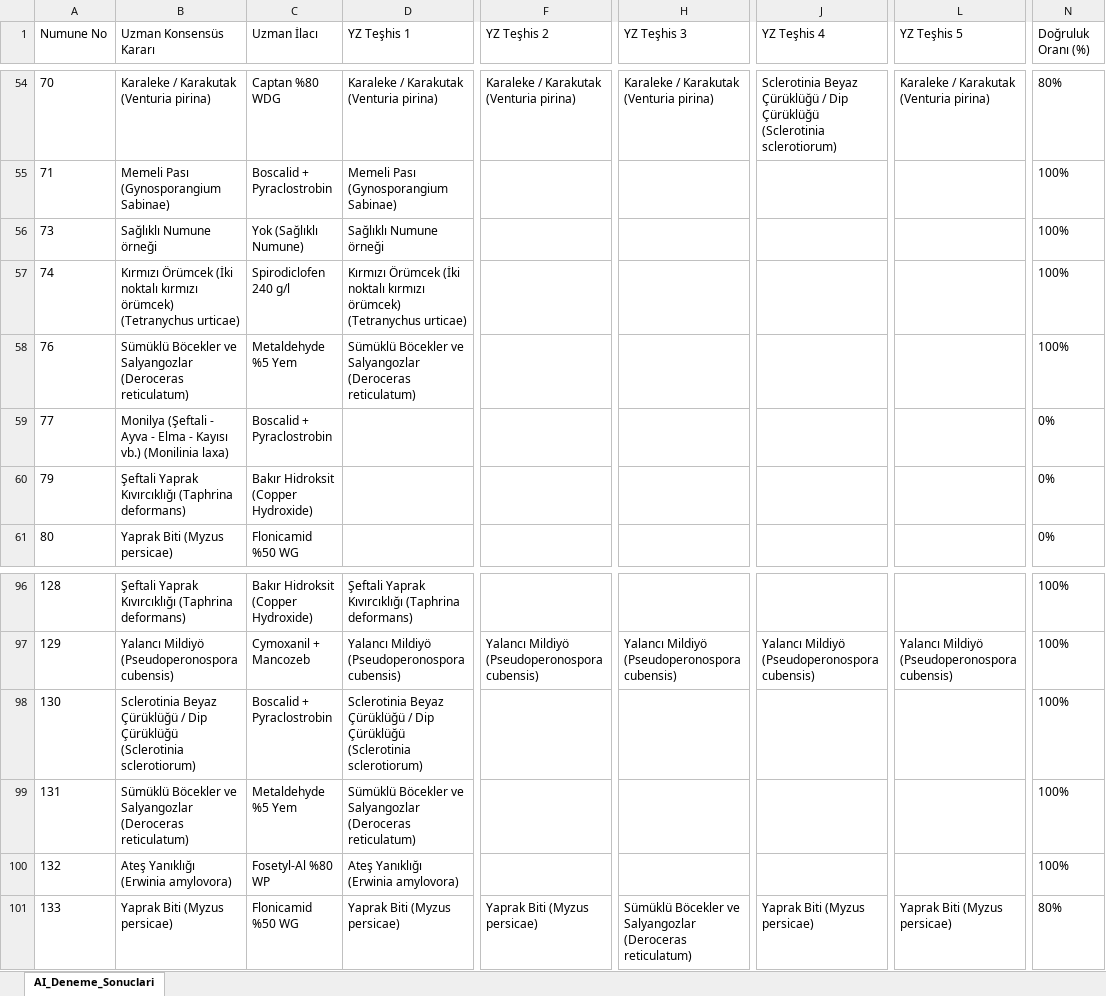
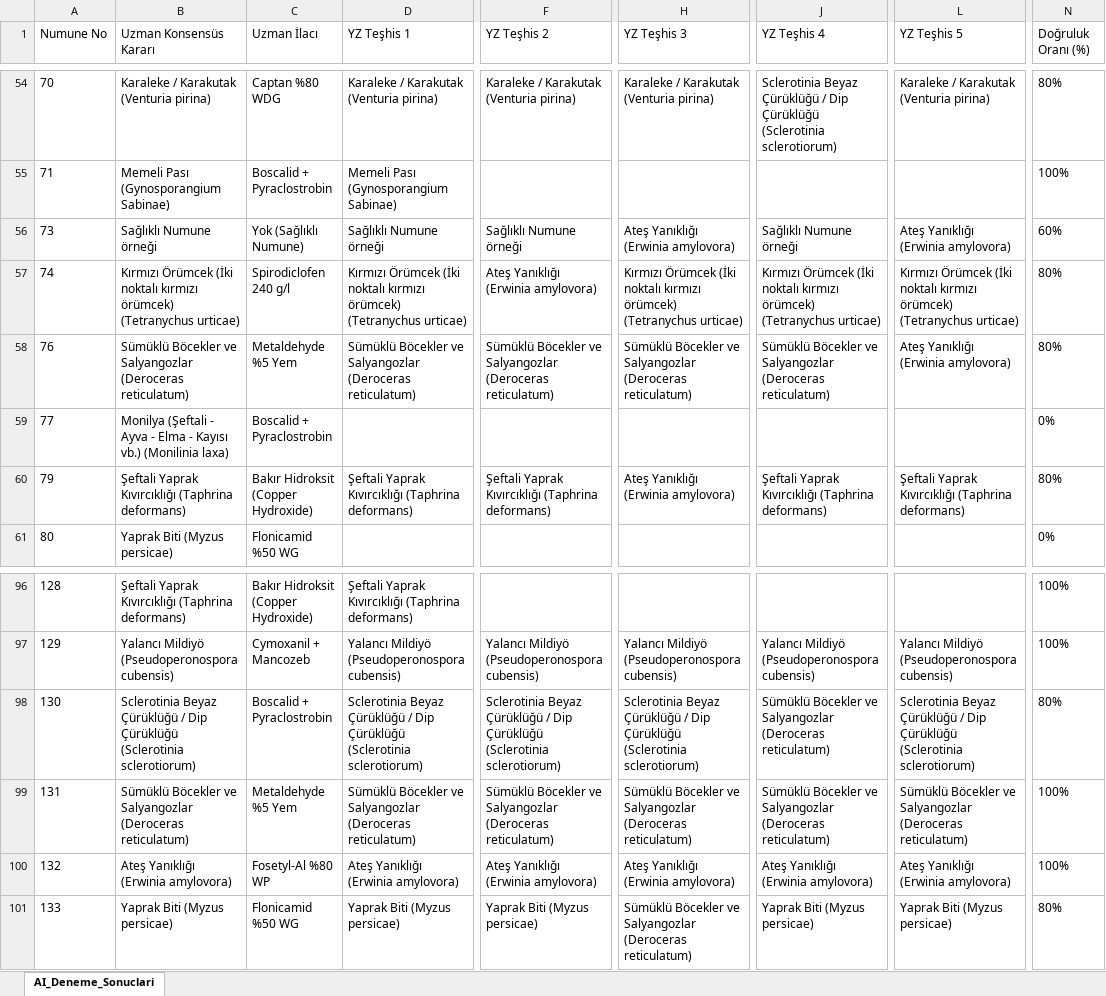
Before and after one commit to sefkaysoft/agromapai, an Excel workbook: AI_Offline_Deneme_Sonuclari.xlsx, sheet AI_Deneme_Sonuclari, drawn as a sheet; only a part is shown, gaps mark what is left out; values as stored, in another font and other column widths than the file's, no borders; the diff covers the shown part only; the diff names each change by its address in the sheet, - before the commit and + after, or states it on an @@ line.

Commit message:
AgroMap AI: Son Offline YZ deneme sonuçları manuel olarak kaydedildi

```diff
--- a/AI_Offline_Deneme_Sonuclari.xlsx (sheet AI_Deneme_Sonuclari)
+++ b/AI_Offline_Deneme_Sonuclari.xlsx (sheet AI_Deneme_Sonuclari)
-F56 (YZ Teşhis 2): (empty)
+F56 (YZ Teşhis 2): Sağlıklı Numune örneği
-H56 (YZ Teşhis 3): (empty)
+H56 (YZ Teşhis 3): Ateş Yanıklığı (Erwinia amylovora)
-J56 (YZ Teşhis 4): (empty)
+J56 (YZ Teşhis 4): Sağlıklı Numune örneği
-L56 (YZ Teşhis 5): (empty)
+L56 (YZ Teşhis 5): Ateş Yanıklığı (Erwinia amylovora)
-N56 (Doğruluk Oranı (%)): 100%
+N56 (Doğruluk Oranı (%)): 60%
-F57 (YZ Teşhis 2): (empty)
+F57 (YZ Teşhis 2): Ateş Yanıklığı (Erwinia amylovora)
-H57 (YZ Teşhis 3): (empty)
+H57 (YZ Teşhis 3): Kırmızı Örümcek (İki noktalı kırmızı örümcek) (Tetranychus urticae)
-J57 (YZ Teşhis 4): (empty)
+J57 (YZ Teşhis 4): Kırmızı Örümcek (İki noktalı kırmızı örümcek) (Tetranychus urticae)
-L57 (YZ Teşhis 5): (empty)
+L57 (YZ Teşhis 5): Kırmızı Örümcek (İki noktalı kırmızı örümcek) (Tetranychus urticae)
-N57:N58 (Doğruluk Oranı (%)): 100%
+N57:N58 (Doğruluk Oranı (%)): 80%
-F58 (YZ Teşhis 2): (empty)
+F58 (YZ Teşhis 2): Sümüklü Böcekler ve Salyangozlar (Deroceras reticulatum)
-H58 (YZ Teşhis 3): (empty)
+H58 (YZ Teşhis 3): Sümüklü Böcekler ve Salyangozlar (Deroceras reticulatum)
-J58 (YZ Teşhis 4): (empty)
+J58 (YZ Teşhis 4): Sümüklü Böcekler ve Salyangozlar (Deroceras reticulatum)
-L58 (YZ Teşhis 5): (empty)
+L58 (YZ Teşhis 5): Ateş Yanıklığı (Erwinia amylovora)
-D60 (YZ Teşhis 1): (empty)
+D60 (YZ Teşhis 1): Şeftali Yaprak Kıvırcıklığı (Taphrina deformans)
-F60 (YZ Teşhis 2): (empty)
+F60 (YZ Teşhis 2): Şeftali Yaprak Kıvırcıklığı (Taphrina deformans)
-H60 (YZ Teşhis 3): (empty)
+H60 (YZ Teşhis 3): Ateş Yanıklığı (Erwinia amylovora)
-J60 (YZ Teşhis 4): (empty)
+J60 (YZ Teşhis 4): Şeftali Yaprak Kıvırcıklığı (Taphrina deformans)
-L60 (YZ Teşhis 5): (empty)
+L60 (YZ Teşhis 5): Şeftali Yaprak Kıvırcıklığı (Taphrina deformans)
-N60 (Doğruluk Oranı (%)): 0%
+N60 (Doğruluk Oranı (%)): 80%
-F98 (YZ Teşhis 2): (empty)
+F98 (YZ Teşhis 2): Sclerotinia Beyaz Çürüklüğü / Dip Çürüklüğü (Sclerotinia sclerotiorum)
-H98 (YZ Teşhis 3): (empty)
+H98 (YZ Teşhis 3): Sclerotinia Beyaz Çürüklüğü / Dip Çürüklüğü (Sclerotinia sclerotiorum)
-J98:J99 (YZ Teşhis 4): (empty)
+J98:J99 (YZ Teşhis 4): Sümüklü Böcekler ve Salyangozlar (Deroceras reticulatum)
-L98 (YZ Teşhis 5): (empty)
+L98 (YZ Teşhis 5): Sclerotinia Beyaz Çürüklüğü / Dip Çürüklüğü (Sclerotinia sclerotiorum)
-N98 (Doğruluk Oranı (%)): 100%
+N98 (Doğruluk Oranı (%)): 80%
-F99 (YZ Teşhis 2): (empty)
+F99 (YZ Teşhis 2): Sümüklü Böcekler ve Salyangozlar (Deroceras reticulatum)
-H99 (YZ Teşhis 3): (empty)
+H99 (YZ Teşhis 3): Sümüklü Böcekler ve Salyangozlar (Deroceras reticulatum)
-L99 (YZ Teşhis 5): (empty)
+L99 (YZ Teşhis 5): Sümüklü Böcekler ve Salyangozlar (Deroceras reticulatum)
-F100 (YZ Teşhis 2): (empty)
+F100 (YZ Teşhis 2): Ateş Yanıklığı (Erwinia amylovora)
-H100 (YZ Teşhis 3): (empty)
+H100 (YZ Teşhis 3): Ateş Yanıklığı (Erwinia amylovora)
-J100 (YZ Teşhis 4): (empty)
+J100 (YZ Teşhis 4): Ateş Yanıklığı (Erwinia amylovora)
-L100 (YZ Teşhis 5): (empty)
+L100 (YZ Teşhis 5): Ateş Yanıklığı (Erwinia amylovora)
```
Also changed, not shown: 20 edited cells elsewhere in this sheet.
